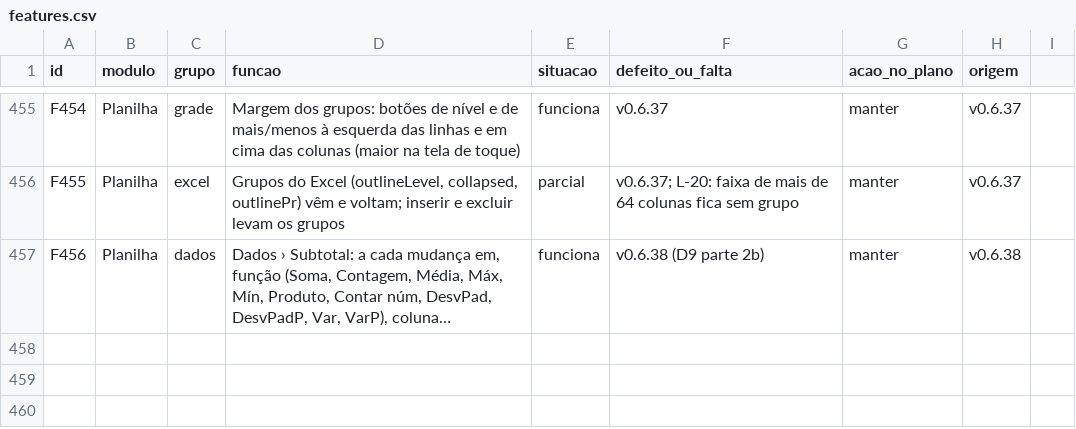
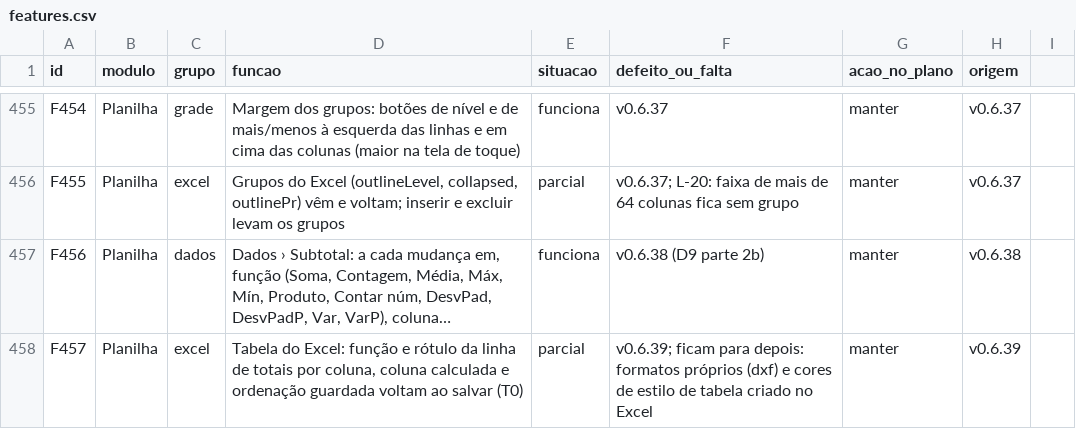
Before and after one commit to EliasGrigori/EFCdocs, a CSV file: fonte/docs/features.csv, drawn as a sheet; only a part is shown, gaps mark what is left out; long unchanged cells end in …; the diff names each change by its address in the sheet, - before the commit and + after, or states it on an @@ line.

```diff
--- a/fonte/docs/features.csv
+++ b/fonte/docs/features.csv
+row 458: F457 | Planilha | excel | Tabela do Excel: função e rótulo da linha de totais por coluna, coluna calculada e ordenação guardada voltam ao salvar (T0) | parcial | v0.6.39; ficam para depois: formatos próprios (dxf) e cores de estilo de tabela criado no Excel | manter | v0.6.39
```
Also changed, not shown: 19 other files.
